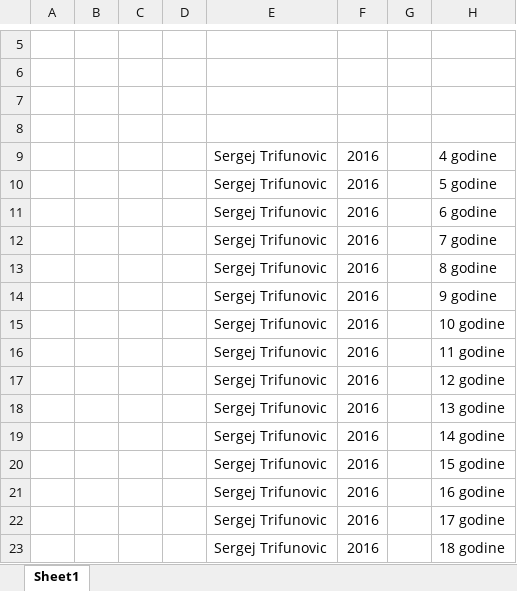
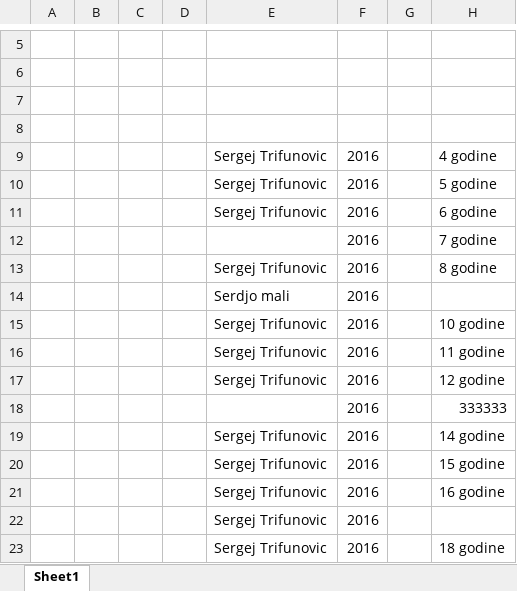
Before and after one commit to igordaydreamer/vezbe, an Excel workbook: Excel Worksheet.xlsx, sheet Sheet1, drawn as a sheet; only a part is shown, gaps mark what is left out; values as stored, in another font and other column widths than the file's, no borders; removed rows and columns are numbered as before the commit, all else as after; the diff names each change by its address in the sheet, - before the commit and + after, or states it on an @@ line.

```diff
--- a/Excel Worksheet.xlsx (sheet Sheet1)
+++ b/Excel Worksheet.xlsx (sheet Sheet1)
-E12: Sergej Trifunovic
+E12: (empty)
-row 14:  |  |  |  | Sergej Trifunovic | 2016 |  | 9 godine
+row 14:  |  |  |  | Serdjo mali | 2016
-row 18:  |  |  |  | Sergej Trifunovic | 2016 |  | 13 godine
+row 18:  |  |  |  |  | 2016 |  | 333333
-H22: 17 godine
+H22: (empty)
```
Also changed, not shown: 1 other file.
